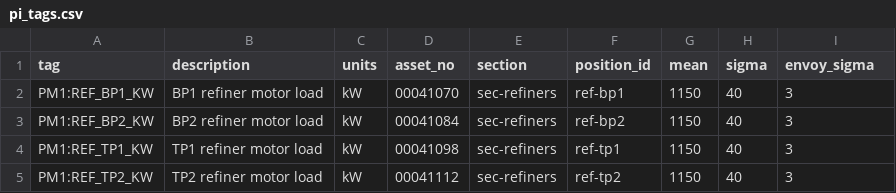
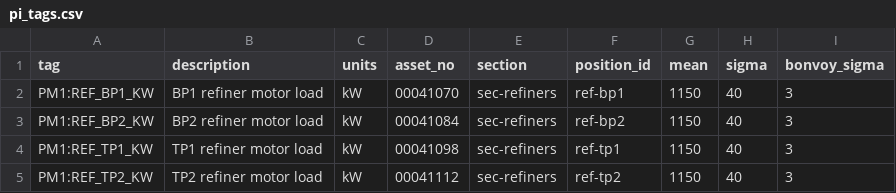
Before and after one commit to mattserrao/Machine-Manager, a CSV file: demo-data/backbone/pi_tags.csv, drawn as a sheet; only a part is shown.

```diff
--- a/demo-data/backbone/pi_tags.csv
+++ b/demo-data/backbone/pi_tags.csv
@@ -1,2 +1,2 @@
-tag,description,units,asset_no,section,position_id,mean,sigma,envoy_sigma
+tag,description,units,asset_no,section,position_id,mean,sigma,bonvoy_sigma
 PM1:REF_BP1_KW,BP1 refiner motor load,kW,00041070,sec-refiners,ref-bp1,1150,40,3
```
Also changed, not shown: demo-data/sim-mill/backbone/pi_tags.csv, 53 other files.
